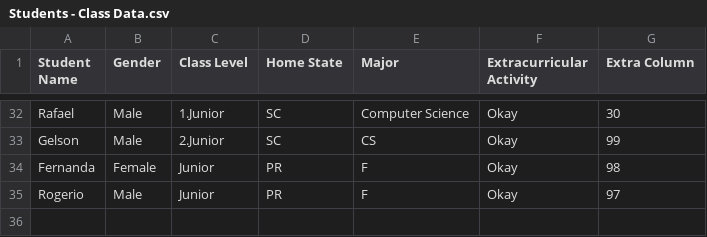
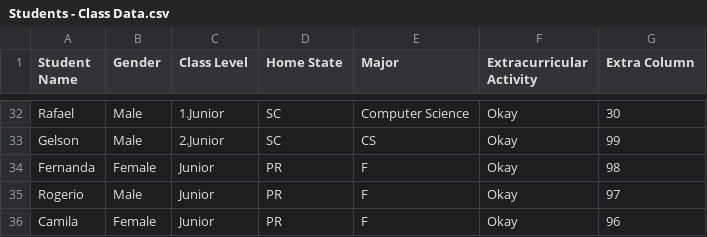
Before and after one commit to rafaelmadaloz/CSV-test, a CSV file: Students - Class Data.csv, drawn as a sheet; only a part is shown, gaps mark what is left out.

```diff
--- a/Students - Class Data.csv
+++ b/Students - Class Data.csv
@@ -35 +35,2 @@ Fernanda,Female,Junior,PR,F,Okay,98
 Rogerio,Male,Junior,PR,F,Okay,97
+Camila,Female,Junior,PR,F,Okay,96
```
